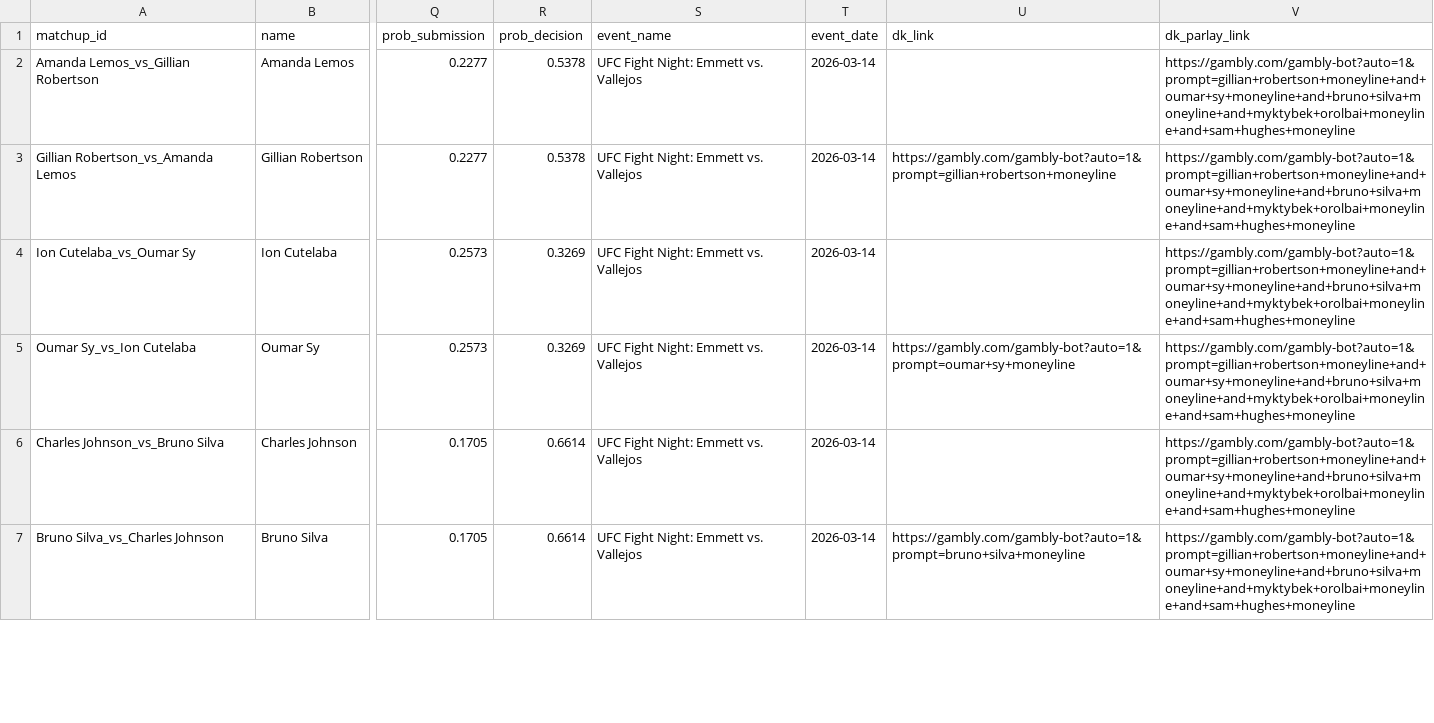
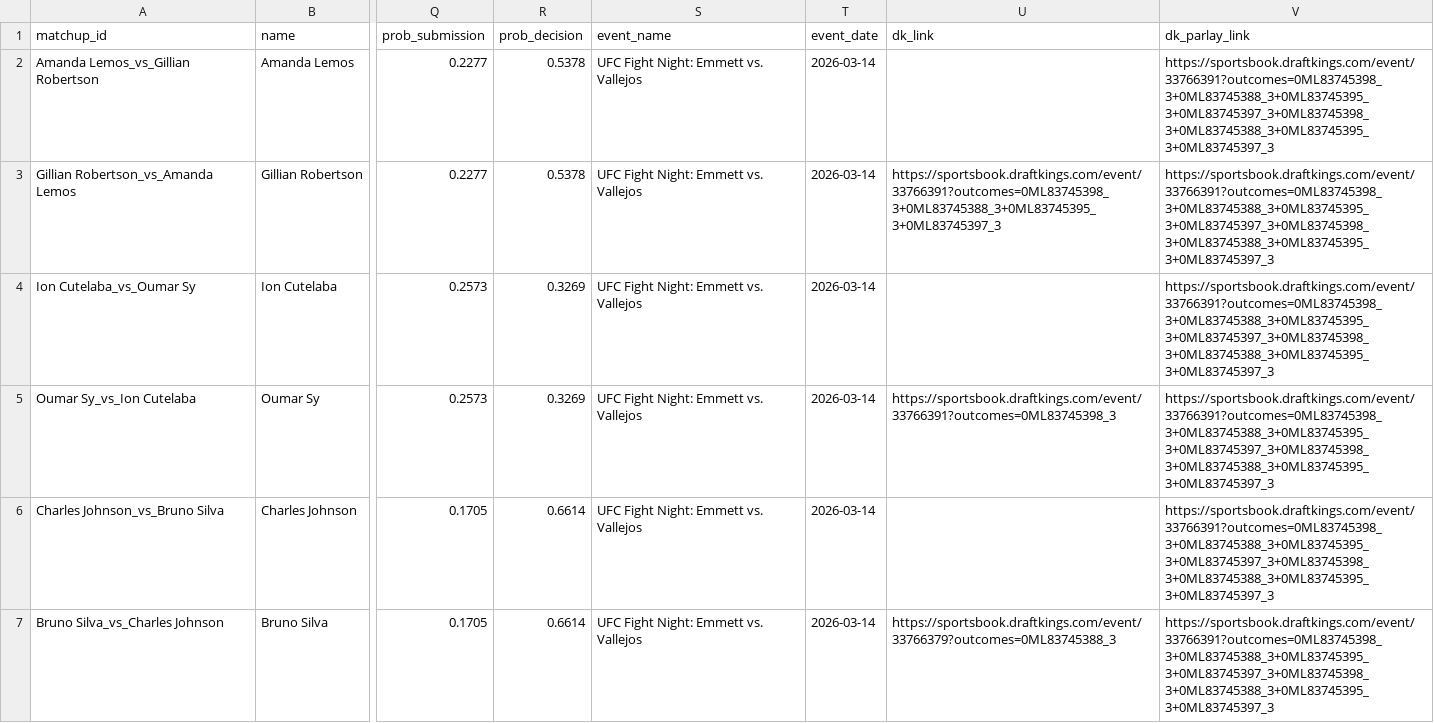
Before and after one commit to zwinship/OctaStats_UFC_Model_V2, a CSV file: predictions/v2_betting_recommendations_UFC_Fight_Night_Emmett_vs_Vallejos.csv, drawn as a sheet; only a part is shown, gaps mark what is left out; the diff covers the shown part only; the diff names each change by its address in the sheet, - before the commit and + after, or states it on an @@ line.

Commit message:
V2 predictions: UFC Fight Night: Emmett vs. Vallejos — 2026-03-10

```diff
--- a/predictions/v2_betting_recommendations_UFC_Fight_Night_Emmett_vs_Vallejos.csv
+++ b/predictions/v2_betting_recommendations_UFC_Fight_Night_Emmett_vs_Vallejos.csv
-V2:V7 (dk_parlay_link): https://gambly.com/gambly-bot?auto=1&prompt=gillian+robertson+moneyline+and+oumar+sy+moneyline+and+bruno+silva+moneyline+and+myktybek+orolbai+moneyline+and+sam+hughes+moneyline
+V2:V7 (dk_parlay_link): https://sportsbook.draftkings.com/event/33766391?outcomes=0ML83745398_3+0ML83745388_3+0ML83745395_3+0ML83745397_3+0ML83745398_3+0ML83745388_3+0ML83745395_3+0ML83745397_3
-U3 (dk_link): https://gambly.com/gambly-bot?auto=1&prompt=gillian+robertson+moneyline
+U3 (dk_link): https://sportsbook.draftkings.com/event/33766391?outcomes=0ML83745398_3+0ML83745388_3+0ML83745395_3+0ML83745397_3
-U5 (dk_link): https://gambly.com/gambly-bot?auto=1&prompt=oumar+sy+moneyline
+U5 (dk_link): https://sportsbook.draftkings.com/event/33766391?outcomes=0ML83745398_3
-U7 (dk_link): https://gambly.com/gambly-bot?auto=1&prompt=bruno+silva+moneyline
+U7 (dk_link): https://sportsbook.draftkings.com/event/33766379?outcomes=0ML83745388_3
```
Also changed, not shown: 8 edited cells elsewhere in this file.
